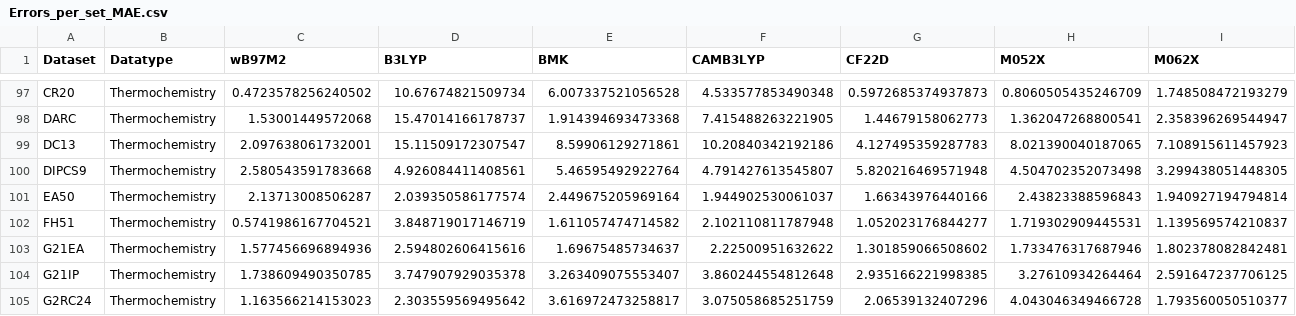
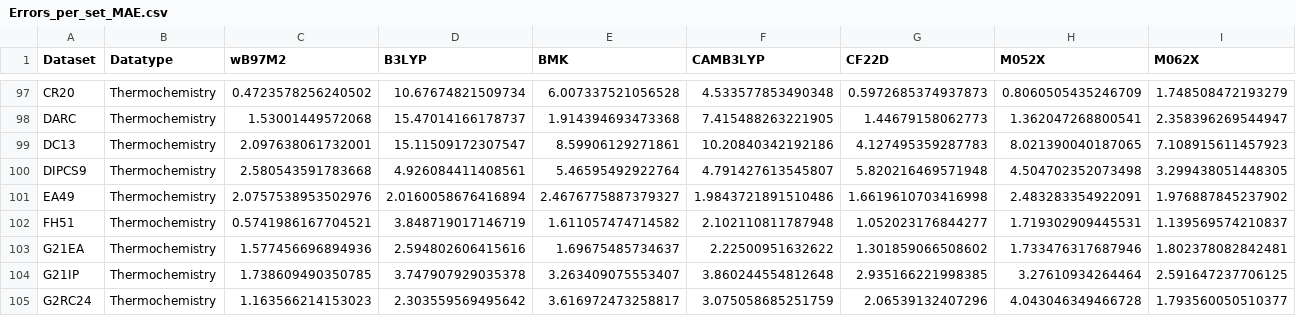
Before and after one commit to JiashuLiang/GSCDB138, a CSV file: Analysis/Errors_per_set_MAE.csv, drawn as a sheet; only a part is shown, gaps mark what is left out; removed rows and columns are numbered as before the commit, all else as after; rows hold the shown columns only; the diff names each change by its address in the sheet, - before the commit and + after, or states it on an @@ line.

```diff
--- a/Analysis/Errors_per_set_MAE.csv
+++ b/Analysis/Errors_per_set_MAE.csv
-row 101: EA50 | Thermochemistry | 2.13713008506287 | 2.039350586177574 | 2.449675205969164 | 1.944902530061037 | 1.66343976440166 | 2.43823388596843 | 1.940927194794814
+row 101: EA49 | Thermochemistry | 2.0757538953502976 | 2.0160058676416894 | 2.4676775887379327 | 1.9843721891510486 | 1.6619610703416998 | 2.483283354922091 | 1.976887845237902
```
Also changed, not shown: Analysis/Errors_per_set_MSE.csv, Analysis/Errors_per_set_Metric.csv, 9 other files.
